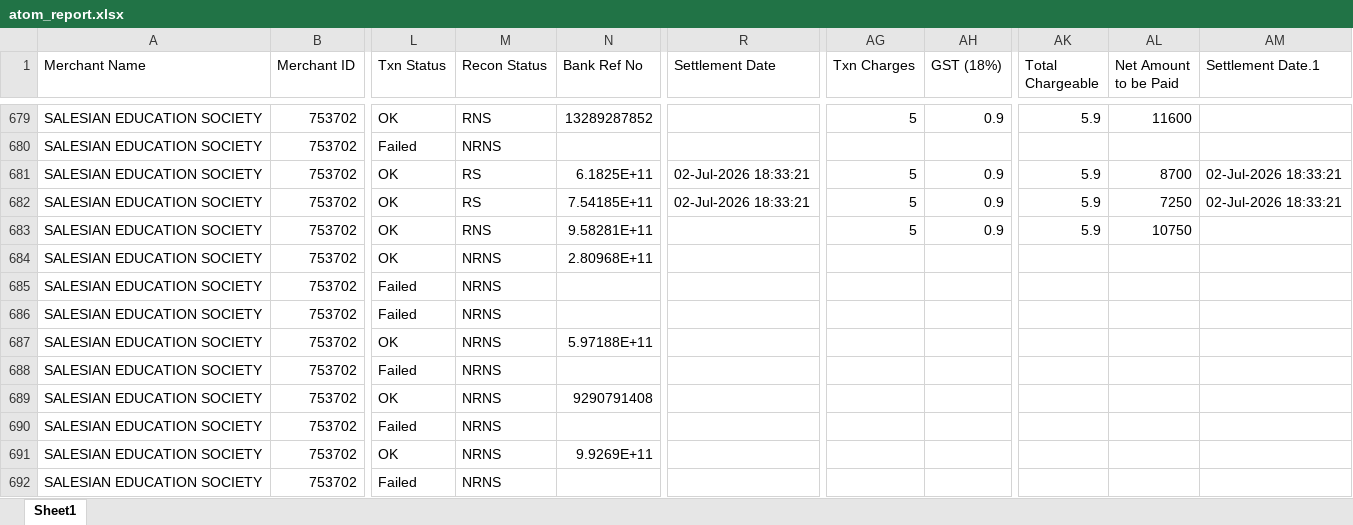
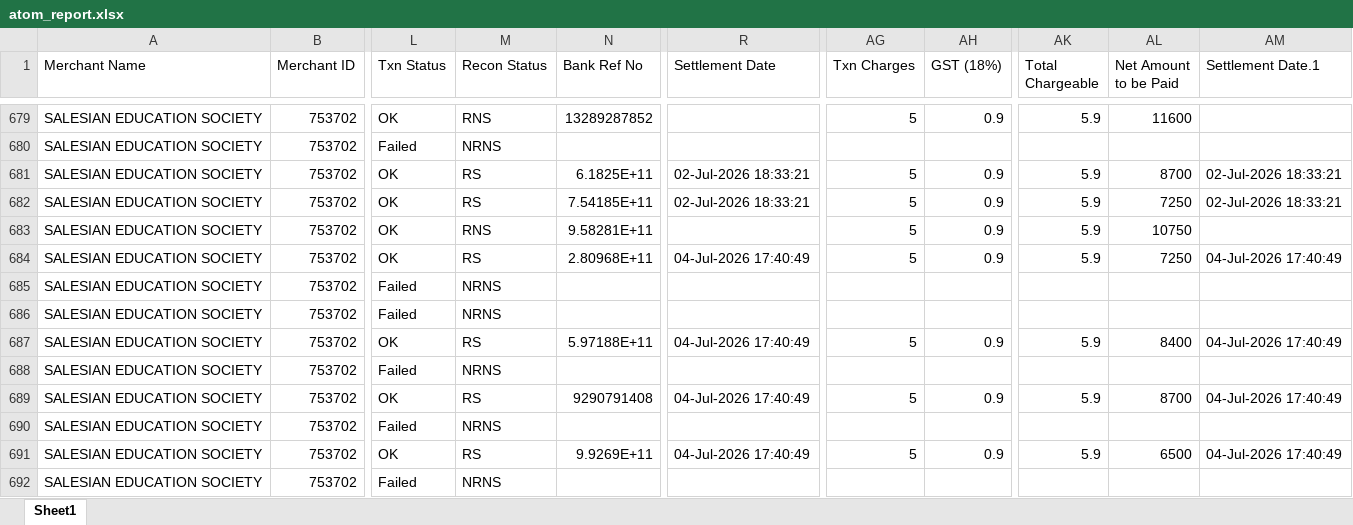
Before and after one commit to harikiran-dev-schooldb/kotak-salesian-school-dbms, an Excel workbook: source_data/atom_report.xlsx, sheet Sheet1, drawn as a sheet; only a part is shown, gaps mark what is left out; values as stored, in another font and other column widths than the file's, no borders; the diff covers the shown part only; the diff names each change by its address in the sheet, - before the commit and + after, or states it on an @@ line.

```diff
--- a/source_data/atom_report.xlsx (sheet Sheet1)
+++ b/source_data/atom_report.xlsx (sheet Sheet1)
-M684 (Recon Status): NRNS
+M684 (Recon Status): RS
-R684 (Settlement Date): (empty)
+R684 (Settlement Date): 04-Jul-2026 17:40:49
-AG684 (Txn Charges): (empty)
+AG684 (Txn Charges): 5
-AH684 (GST (18%)): (empty)
+AH684 (GST (18%)): 0.9
-AK684 (Total Chargeable): (empty)
+AK684 (Total Chargeable): 5.9
-AL684 (Net Amount to be Paid): (empty)
+AL684 (Net Amount to be Paid): 7250
-AM684 (Settlement Date.1): (empty)
+AM684 (Settlement Date.1): 04-Jul-2026 17:40:49
-M687 (Recon Status): NRNS
+M687 (Recon Status): RS
-R687 (Settlement Date): (empty)
+R687 (Settlement Date): 04-Jul-2026 17:40:49
-AG687 (Txn Charges): (empty)
+AG687 (Txn Charges): 5
-AH687 (GST (18%)): (empty)
+AH687 (GST (18%)): 0.9
-AK687 (Total Chargeable): (empty)
+AK687 (Total Chargeable): 5.9
-AL687 (Net Amount to be Paid): (empty)
+AL687 (Net Amount to be Paid): 8400
-AM687 (Settlement Date.1): (empty)
+AM687 (Settlement Date.1): 04-Jul-2026 17:40:49
-M689 (Recon Status): NRNS
+M689 (Recon Status): RS
-R689 (Settlement Date): (empty)
+R689 (Settlement Date): 04-Jul-2026 17:40:49
-AG689 (Txn Charges): (empty)
+AG689 (Txn Charges): 5
-AH689 (GST (18%)): (empty)
+AH689 (GST (18%)): 0.9
-AK689 (Total Chargeable): (empty)
+AK689 (Total Chargeable): 5.9
-AL689 (Net Amount to be Paid): (empty)
+AL689 (Net Amount to be Paid): 8700
-AM689 (Settlement Date.1): (empty)
+AM689 (Settlement Date.1): 04-Jul-2026 17:40:49
-M691 (Recon Status): NRNS
+M691 (Recon Status): RS
-R691 (Settlement Date): (empty)
+R691 (Settlement Date): 04-Jul-2026 17:40:49
-AG691 (Txn Charges): (empty)
+AG691 (Txn Charges): 5
-AH691 (GST (18%)): (empty)
+AH691 (GST (18%)): 0.9
-AK691 (Total Chargeable): (empty)
+AK691 (Total Chargeable): 5.9
-AL691 (Net Amount to be Paid): (empty)
+AL691 (Net Amount to be Paid): 6500
-AM691 (Settlement Date.1): (empty)
+AM691 (Settlement Date.1): 04-Jul-2026 17:40:49
```
Also changed, not shown: 3 added rows and 57 edited cells elsewhere in this sheet, output_data/atom_report_cleaned.xlsx, 12 other files.
